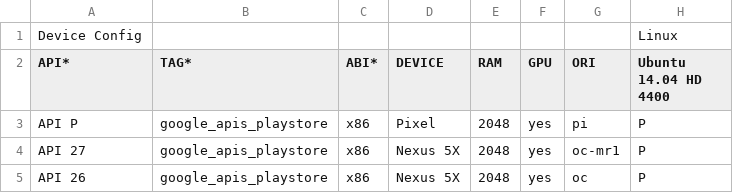
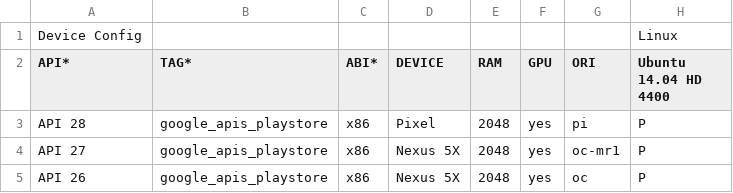
Before and after one commit to msft-mirror-aosp/platform.external.adt-infra, a CSV file: emu_test/config/ui_cfg.csv, drawn as a sheet; only a part is shown; the diff names each change by its address in the sheet, - before the commit and + after, or states it on an @@ line.

Commit message:
Revert "Branch name is still P instead of 28."
This reverts commit 4b949a7815c6a5604e1da1de1c61048f51522c02.

Reason for revert: directory apiP does not exist. Causing test_ui to fail in API 26.

Change-Id: I46a2520c805ae733123722bfc56a0aa92fdc4176

```diff
--- a/emu_test/config/ui_cfg.csv
+++ b/emu_test/config/ui_cfg.csv
-A3 (API*): API P
+A3 (API*): API 28
```
